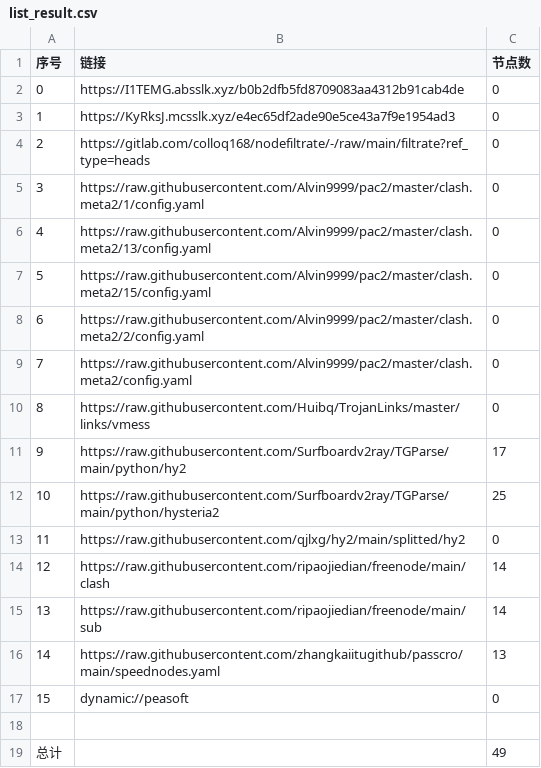
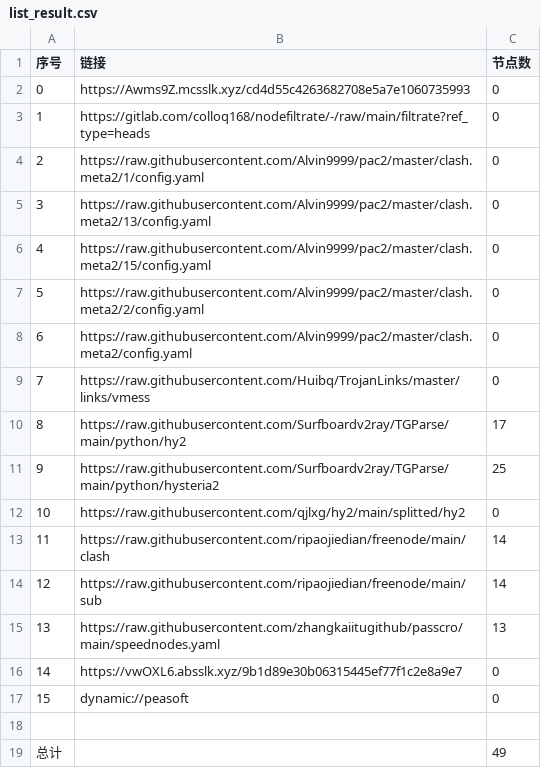
Before and after one commit to link8077/AutoMergePublicNodes, a CSV file: list_result.csv, drawn as a sheet; removed rows and columns are numbered as before the commit, all else as after; the diff names each change by its address in the sheet, - before the commit and + after, or states it on an @@ line.

```diff
--- a/list_result.csv
+++ b/list_result.csv
-row 2: 0 | https://I1TEMG.absslk.xyz/b0b2dfb5fd8709083aa4312b91cab4de | 0
@@ column A (序号) renumbered between rows 2 and 15 @@
-B2 (链接): https://KyRksJ.mcsslk.xyz/e4ec65df2ade90e5ce43a7f9e1954ad3
+B2 (链接): https://Awms9Z.mcsslk.xyz/cd4d55c4263682708e5a7e1060735993
+row 16: 14 | https://vwOXL6.absslk.xyz/9b1d89e30b06315445ef77f1c2e8a9e7 | 0
```
Also changed, not shown: 19 other files.
